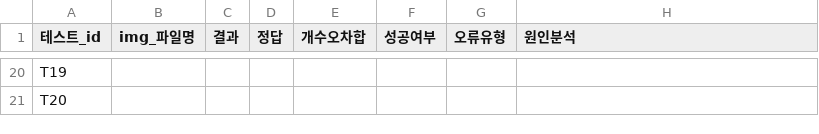
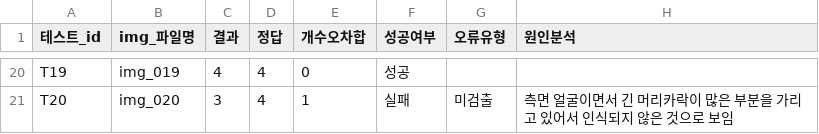
Before and after one commit to igonehari/pjt_DeepSight, a CSV file: test_cases.csv, drawn as a sheet; only a part is shown, gaps mark what is left out; the diff covers the shown part only; the diff names each change by its address in the sheet, - before the commit and + after, or states it on an @@ line.

```diff
--- a/test_cases.csv
+++ b/test_cases.csv
-B20 (img_파일명): (empty)
+B20 (img_파일명): img_019
-C20 (결과): (empty)
+C20 (결과): 4
-D20:D21 (정답): (empty)
+D20:D21 (정답): 4
-E20 (개수오차합): (empty)
+E20 (개수오차합): 0
-F20 (성공여부): (empty)
+F20 (성공여부): 성공
-B21 (img_파일명): (empty)
+B21 (img_파일명): img_020
-C21 (결과): (empty)
+C21 (결과): 3
-E21 (개수오차합): (empty)
+E21 (개수오차합): 1
-F21 (성공여부): (empty)
+F21 (성공여부): 실패
-G21 (오류유형): (empty)
+G21 (오류유형): 미검출
-H21 (원인분석): (empty)
+H21 (원인분석): 측면 얼굴이면서 긴 머리카락이 많은 부분을 가리고 있어서 인식되지 않은 것으로 보임
```
Also changed, not shown: 87 edited cells elsewhere in this file, 3 other files.
